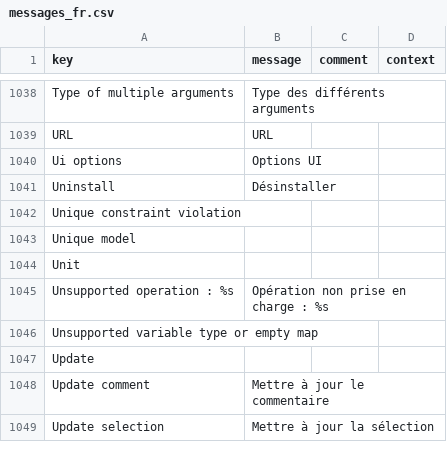
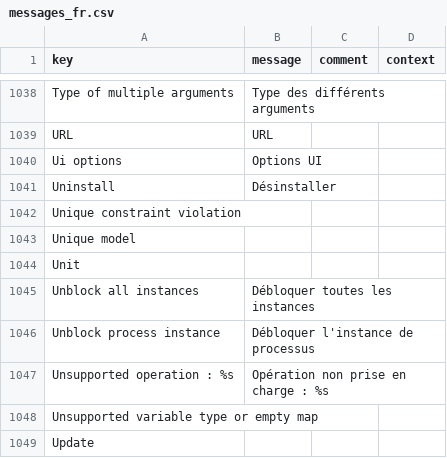
Before and after one commit to axelor/axelor-studio, a CSV file: src/main/resources/i18n/messages_fr.csv, drawn as a sheet; only a part is shown, gaps mark what is left out; the shorter side is filled out with more unchanged rows; the diff names each change by its address in the sheet, - before the commit and + after, or states it on an @@ line.

Commit message:
#141 : Added buttons on process instance and process model to unstuck the process instances

```diff
--- a/src/main/resources/i18n/messages_fr.csv
+++ b/src/main/resources/i18n/messages_fr.csv
+row 1045: Unblock all instances | Débloquer toutes les instances
+row 1046: Unblock process instance | Débloquer l'instance de processus
```
Also changed, not shown: src/main/resources/i18n/messages.csv, src/main/resources/i18n/messages_en.csv, 7 other files.
